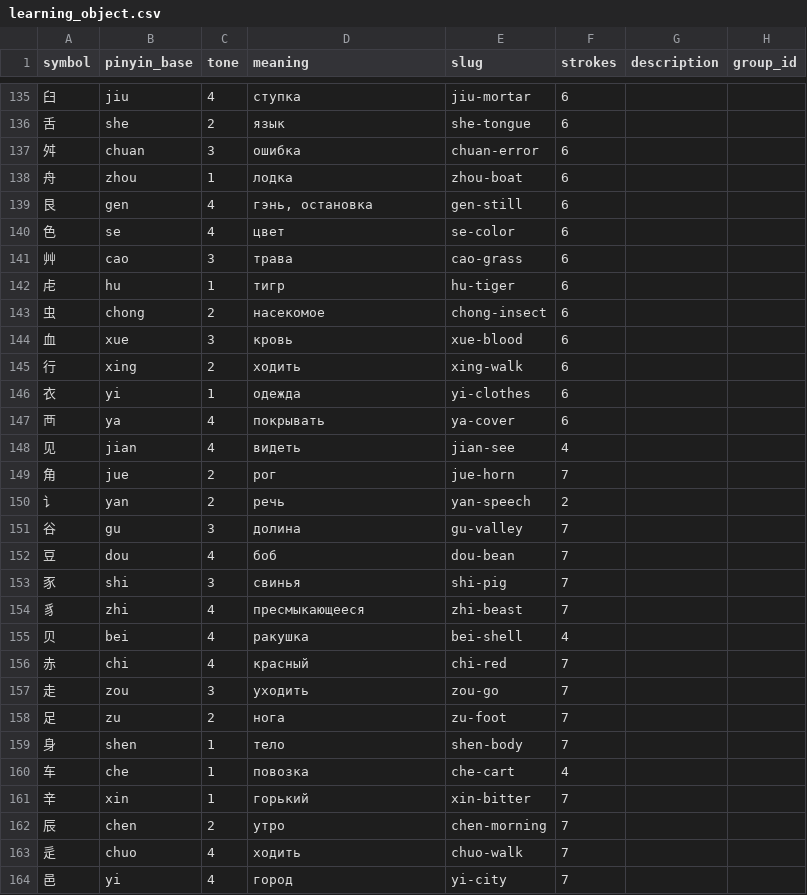
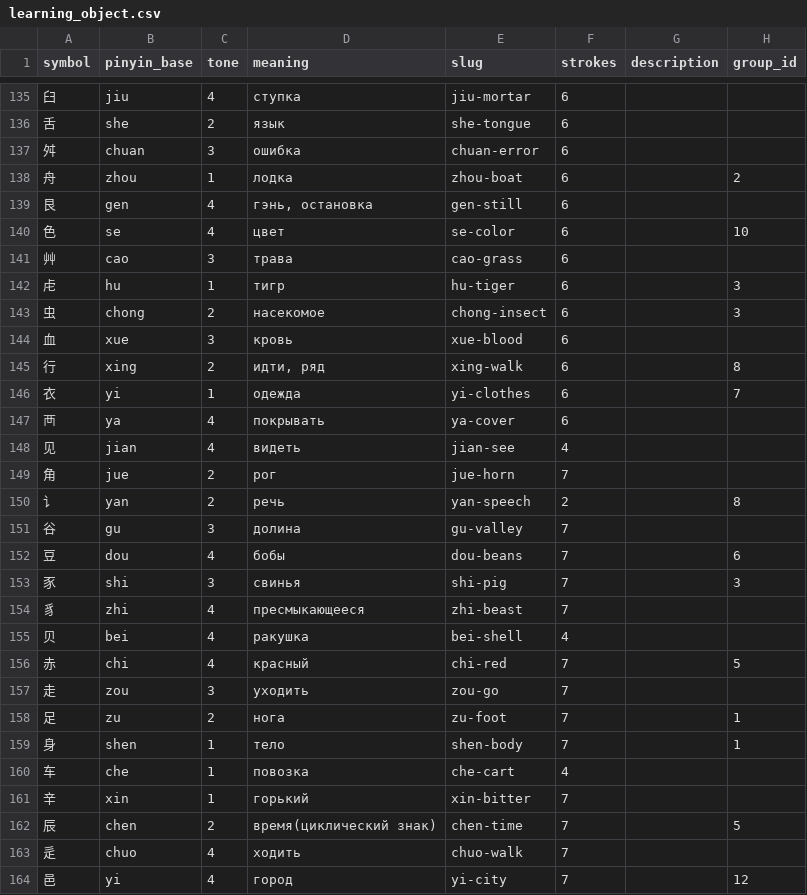
Before and after one commit to tsvetkovdm/hieroglyphic-trainer, a CSV file: db/csv/learning_object.csv, drawn as a sheet; only a part is shown, gaps mark what is left out; the diff covers the shown part only.

Commit message:
feat(learning_object): add data in group_id column

```diff
--- a/db/csv/learning_object.csv
+++ b/db/csv/learning_object.csv
@@ -137,11 +137,11 @@ symbol;pinyin_base;tone;meaning;slug;strokes;description;group_id
 舛;chuan;3;ошибка;chuan-error;6;;
-舟;zhou;1;лодка;zhou-boat;6;;
+舟;zhou;1;лодка;zhou-boat;6;;2
 艮;gen;4;гэнь, остановка;gen-still;6;;
-色;se;4;цвет;se-color;6;;
+色;se;4;цвет;se-color;6;;10
 艸;cao;3;трава;cao-grass;6;;
-虍;hu;1;тигр;hu-tiger;6;;
-虫;chong;2;насекомое;chong-insect;6;;
+虍;hu;1;тигр;hu-tiger;6;;3
+虫;chong;2;насекомое;chong-insect;6;;3
 血;xue;3;кровь;xue-blood;6;;
-行;xing;2;ходить;xing-walk;6;;
-衣;yi;1;одежда;yi-clothes;6;;
+行;xing;2;идти, ряд;xing-walk;6;;8
+衣;yi;1;одежда;yi-clothes;6;;7
 襾;ya;4;покрывать;ya-cover;6;;
@@ -149,16 +149,16 @@ symbol;pinyin_base;tone;meaning;slug;strokes;description;group_id
 角;jue;2;рог;jue-horn;7;;
-讠;yan;2;речь;yan-speech;2;;
+讠;yan;2;речь;yan-speech;2;;8
 谷;gu;3;долина;gu-valley;7;;
-豆;dou;4;боб;dou-bean;7;;
-豕;shi;3;свинья;shi-pig;7;;
+豆;dou;4;бобы;dou-beans;7;;6
+豕;shi;3;свинья;shi-pig;7;;3
 豸;zhi;4;пресмыкающееся;zhi-beast;7;;
 贝;bei;4;ракушка;bei-shell;4;;
-赤;chi;4;красный;chi-red;7;;
+赤;chi;4;красный;chi-red;7;;5
 走;zou;3;уходить;zou-go;7;;
-足;zu;2;нога;zu-foot;7;;
-身;shen;1;тело;shen-body;7;;
+足;zu;2;нога;zu-foot;7;;1
+身;shen;1;тело;shen-body;7;;1
 车;che;1;повозка;che-cart;4;;
 辛;xin;1;горький;xin-bitter;7;;
-辰;chen;2;утро;chen-morning;7;;
+辰;chen;2;время(циклический знак);chen-time;7;;5
 辵;chuo;4;ходить;chuo-walk;7;;
-邑;yi;4;город;yi-city;7;;
+邑;yi;4;город;yi-city;7;;12
```
Also changed, not shown: 181 edited cells elsewhere in this file.
